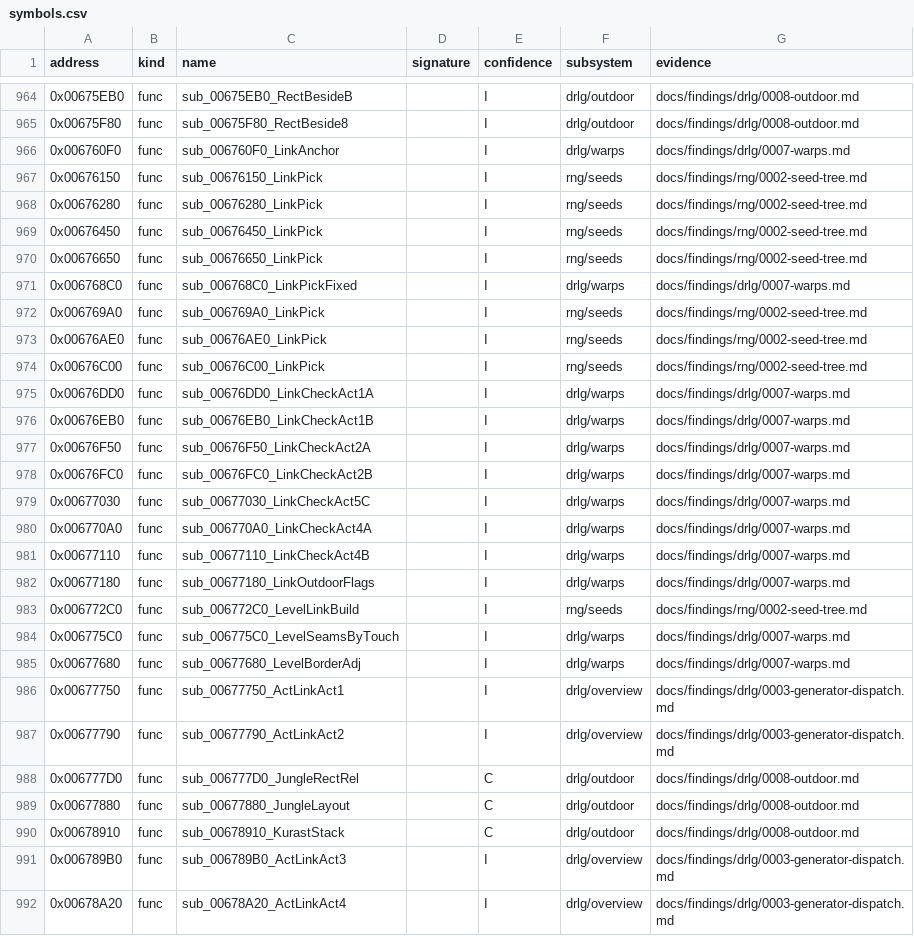
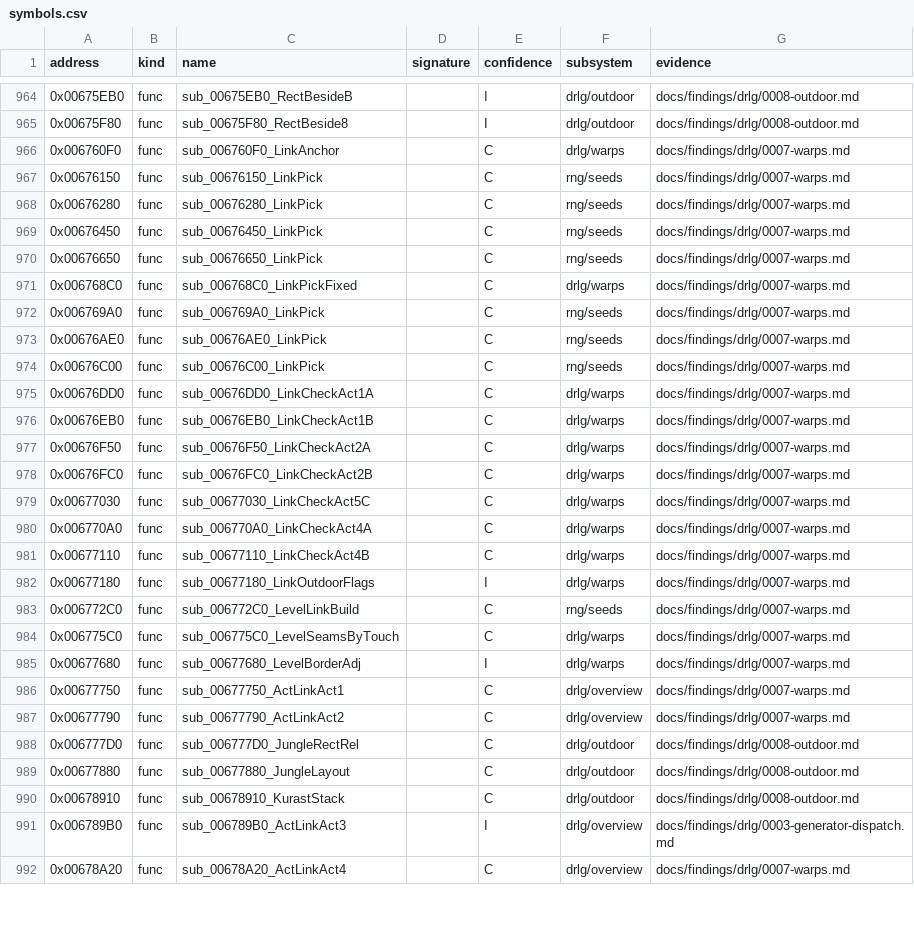
Before and after one commit to IgorKonovalov/diablo-2-recompilation, a CSV file: re/symbols.csv, drawn as a sheet; only a part is shown, gaps mark what is left out; the diff covers the shown part only.

Commit message:
docs(plans): plan 0022 Phase 2 log, symbols to C, review and table follow-up requests

```diff
--- a/re/symbols.csv
+++ b/re/symbols.csv
@@ -965,24 +965,24 @@ address,kind,name,signature,confidence,subsystem,evidence
 0x00675F80,func,sub_00675F80_RectBeside8,,I,drlg/outdoor,docs/findings/drlg/0008-outdoor.md
-0x006760F0,func,sub_006760F0_LinkAnchor,,I,drlg/warps,docs/findings/drlg/0007-warps.md
-0x00676150,func,sub_00676150_LinkPick,,I,rng/seeds,docs/findings/rng/0002-seed-tree.md
-0x00676280,func,sub_00676280_LinkPick,,I,rng/seeds,docs/findings/rng/0002-seed-tree.md
-0x00676450,func,sub_00676450_LinkPick,,I,rng/seeds,docs/findings/rng/0002-seed-tree.md
-0x00676650,func,sub_00676650_LinkPick,,I,rng/seeds,docs/findings/rng/0002-seed-tree.md
-0x006768C0,func,sub_006768C0_LinkPickFixed,,I,drlg/warps,docs/findings/drlg/0007-warps.md
-0x006769A0,func,sub_006769A0_LinkPick,,I,rng/seeds,docs/findings/rng/0002-seed-tree.md
-0x00676AE0,func,sub_00676AE0_LinkPick,,I,rng/seeds,docs/findings/rng/0002-seed-tree.md
-0x00676C00,func,sub_00676C00_LinkPick,,I,rng/seeds,docs/findings/rng/0002-seed-tree.md
-0x00676DD0,func,sub_00676DD0_LinkCheckAct1A,,I,drlg/warps,docs/findings/drlg/0007-warps.md
-0x00676EB0,func,sub_00676EB0_LinkCheckAct1B,,I,drlg/warps,docs/findings/drlg/0007-warps.md
-0x00676F50,func,sub_00676F50_LinkCheckAct2A,,I,drlg/warps,docs/findings/drlg/0007-warps.md
-0x00676FC0,func,sub_00676FC0_LinkCheckAct2B,,I,drlg/warps,docs/findings/drlg/0007-warps.md
-0x00677030,func,sub_00677030_LinkCheckAct5C,,I,drlg/warps,docs/findings/drlg/0007-warps.md
-0x006770A0,func,sub_006770A0_LinkCheckAct4A,,I,drlg/warps,docs/findings/drlg/0007-warps.md
-0x00677110,func,sub_00677110_LinkCheckAct4B,,I,drlg/warps,docs/findings/drlg/0007-warps.md
+0x006760F0,func,sub_006760F0_LinkAnchor,,C,drlg/warps,docs/findings/drlg/0007-warps.md
+0x00676150,func,sub_00676150_LinkPick,,C,rng/seeds,docs/findings/drlg/0007-warps.md
+0x00676280,func,sub_00676280_LinkPick,,C,rng/seeds,docs/findings/drlg/0007-warps.md
+0x00676450,func,sub_00676450_LinkPick,,C,rng/seeds,docs/findings/drlg/0007-warps.md
+0x00676650,func,sub_00676650_LinkPick,,C,rng/seeds,docs/findings/drlg/0007-warps.md
+0x006768C0,func,sub_006768C0_LinkPickFixed,,C,drlg/warps,docs/findings/drlg/0007-warps.md
+0x006769A0,func,sub_006769A0_LinkPick,,C,rng/seeds,docs/findings/drlg/0007-warps.md
+0x00676AE0,func,sub_00676AE0_LinkPick,,C,rng/seeds,docs/findings/drlg/0007-warps.md
+0x00676C00,func,sub_00676C00_LinkPick,,C,rng/seeds,docs/findings/drlg/0007-warps.md
+0x00676DD0,func,sub_00676DD0_LinkCheckAct1A,,C,drlg/warps,docs/findings/drlg/0007-warps.md
+0x00676EB0,func,sub_00676EB0_LinkCheckAct1B,,C,drlg/warps,docs/findings/drlg/0007-warps.md
+0x00676F50,func,sub_00676F50_LinkCheckAct2A,,C,drlg/warps,docs/findings/drlg/0007-warps.md
+0x00676FC0,func,sub_00676FC0_LinkCheckAct2B,,C,drlg/warps,docs/findings/drlg/0007-warps.md
+0x00677030,func,sub_00677030_LinkCheckAct5C,,C,drlg/warps,docs/findings/drlg/0007-warps.md
+0x006770A0,func,sub_006770A0_LinkCheckAct4A,,C,drlg/warps,docs/findings/drlg/0007-warps.md
+0x00677110,func,sub_00677110_LinkCheckAct4B,,C,drlg/warps,docs/findings/drlg/0007-warps.md
 0x00677180,func,sub_00677180_LinkOutdoorFlags,,I,drlg/warps,docs/findings/drlg/0007-warps.md
-0x006772C0,func,sub_006772C0_LevelLinkBuild,,I,rng/seeds,docs/findings/rng/0002-seed-tree.md
-0x006775C0,func,sub_006775C0_LevelSeamsByTouch,,I,drlg/warps,docs/findings/drlg/0007-warps.md
+0x006772C0,func,sub_006772C0_LevelLinkBuild,,C,rng/seeds,docs/findings/drlg/0007-warps.md
+0x006775C0,func,sub_006775C0_LevelSeamsByTouch,,C,drlg/warps,docs/findings/drlg/0007-warps.md
 0x00677680,func,sub_00677680_LevelBorderAdj,,I,drlg/warps,docs/findings/drlg/0007-warps.md
-0x00677750,func,sub_00677750_ActLinkAct1,,I,drlg/overview,docs/findings/drlg/0003-generator-dispatch.md
-0x00677790,func,sub_00677790_ActLinkAct2,,I,drlg/overview,docs/findings/drlg/0003-generator-dispatch.md
+0x00677750,func,sub_00677750_ActLinkAct1,,C,drlg/overview,docs/findings/drlg/0007-warps.md
+0x00677790,func,sub_00677790_ActLinkAct2,,C,drlg/overview,docs/findings/drlg/0007-warps.md
 0x006777D0,func,sub_006777D0_JungleRectRel,,C,drlg/outdoor,docs/findings/drlg/0008-outdoor.md
@@ -991,2 +991,2 @@ address,kind,name,signature,confidence,subsystem,evidence
 0x006789B0,func,sub_006789B0_ActLinkAct3,,I,drlg/overview,docs/findings/drlg/0003-generator-dispatch.md
-0x00678A20,func,sub_00678A20_ActLinkAct4,,I,drlg/overview,docs/findings/drlg/0003-generator-dispatch.md
+0x00678A20,func,sub_00678A20_ActLinkAct4,,C,drlg/overview,docs/findings/drlg/0007-warps.md
```
Also changed, not shown: 49 edited cells elsewhere in this file, 2 other files.
